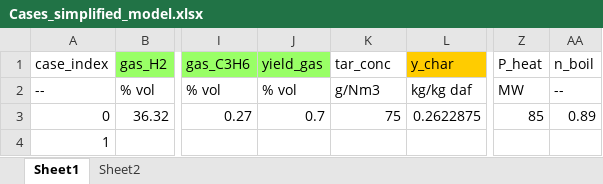
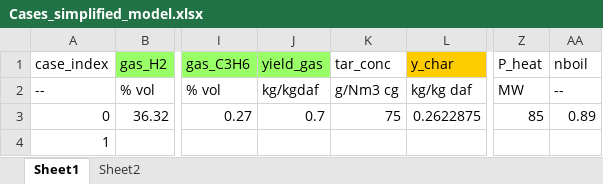
Before and after one commit to Doyan/python-scripts, an Excel workbook: masterProject/Cases_simplified_model.xlsx, sheet Sheet1, drawn as a sheet; only a part is shown, gaps mark what is left out; values as stored, in another font and other column widths than the file's, no borders; the diff names each change by its address in the sheet, - before the commit and + after, or states it on an @@ line.

```diff
--- a/masterProject/Cases_simplified_model.xlsx (sheet Sheet1)
+++ b/masterProject/Cases_simplified_model.xlsx (sheet Sheet1)
-AA1: n_boil
+AA1: nboil
-J2 (yield_gas): % vol
+J2 (yield_gas): kg/kgdaf
-K2 (tar_conc): g/Nm3
+K2 (tar_conc): g/Nm3 cg
```
Also changed, not shown: 3 other files.
